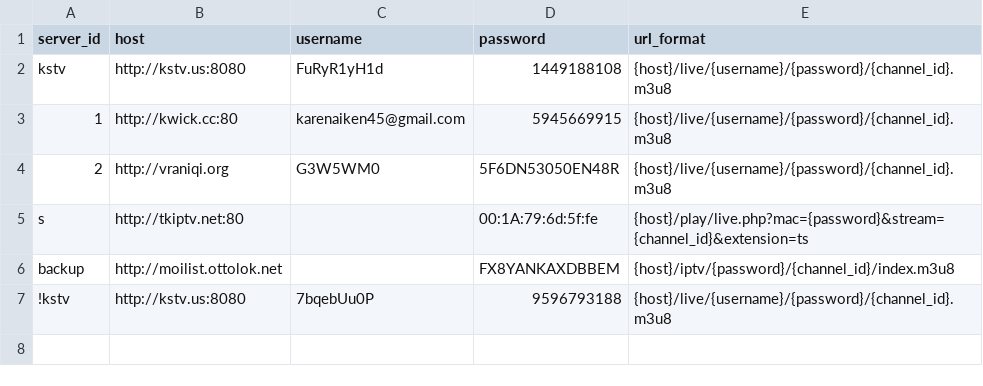
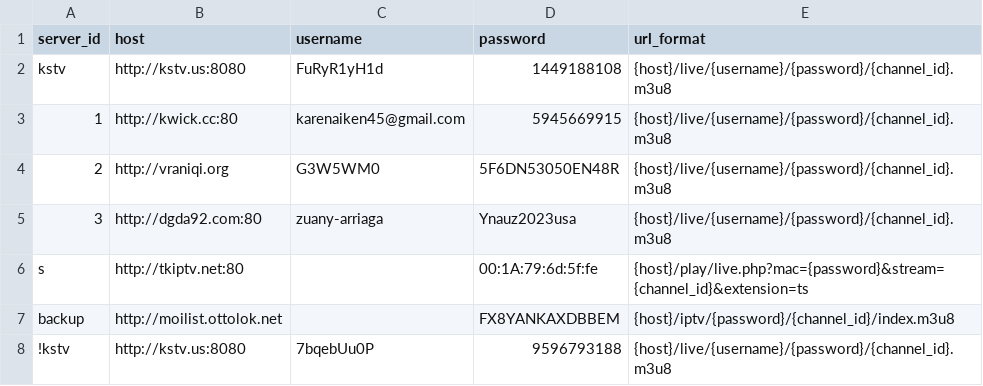
Before and after one commit to lamtung16/HashFunction, a CSV file: sources.csv, drawn as a sheet.

```diff
--- a/sources.csv
+++ b/sources.csv
@@ -4,2 +4,3 @@ kstv,http://kstv.us:8080,FuRyR1yH1d,1449188108,{host}/live/{username}/{password}
 2,http://vraniqi.org,G3W5WM0,5F6DN53050EN48R,{host}/live/{username}/{password}/{channel_id}.m3u8
+3,http://dgda92.com:80,zuany-arriaga,Ynauz2023usa,{host}/live/{username}/{password}/{channel_id}.m3u8
 s,http://tkiptv.net:80,,00:1A:79:6d:5f:fe,{host}/play/live.php?mac={password}&stream={channel_id}&extension=ts
```
Also changed, not shown: channels.csv, 3 other files.
